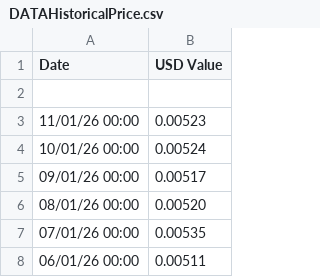
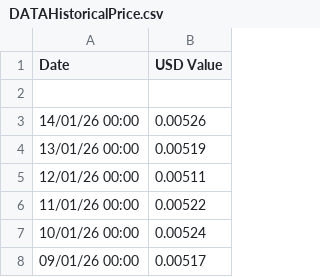
Before and after one commit to Ocnrb/Streamr-Operators, a CSV file: data/DATAHistoricalPrice.csv, drawn as a sheet; only a part is shown; the shorter side is filled out with more unchanged rows.

```diff
--- a/data/DATAHistoricalPrice.csv
+++ b/data/DATAHistoricalPrice.csv
@@ -2,3 +2,6 @@ Date , USD Value
 
-11/01/26 00:00 , 0.00523
+14/01/26 00:00 , 0.00526
+13/01/26 00:00 , 0.00519
+12/01/26 00:00 , 0.00511
+11/01/26 00:00 , 0.00522
 10/01/26 00:00 , 0.00524
```
Also changed, not shown: 1 other file.
